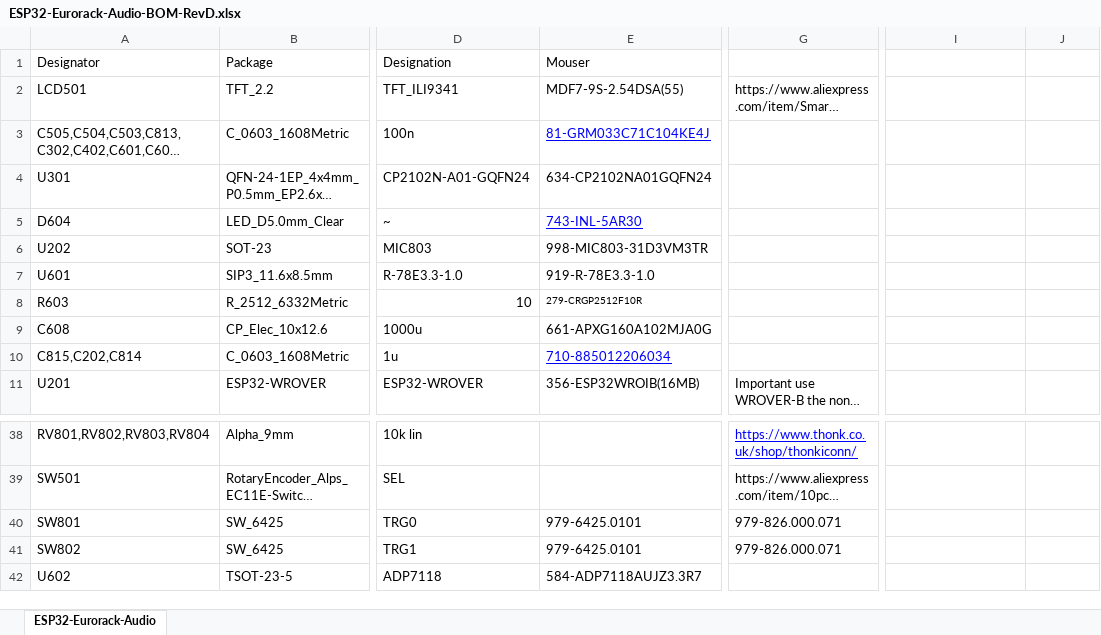
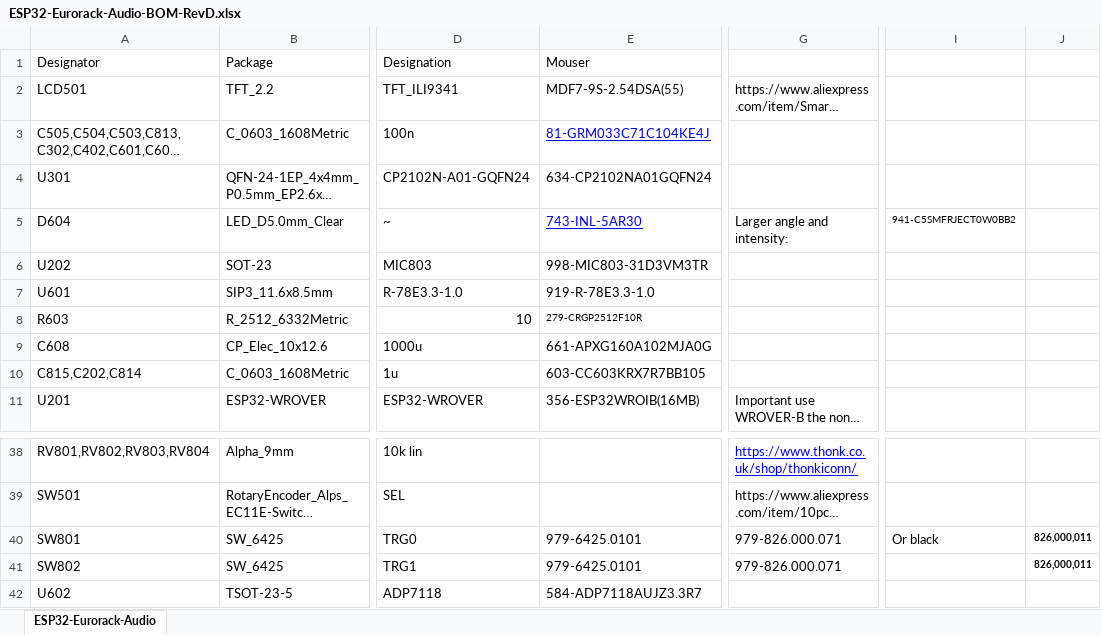
Before and after one commit to ctag-fh-kiel/esp32-eurorack-audio, an Excel workbook: ESP32-Eurorack-Audio-BOM-RevD.xlsx, sheet ESP32-Eurorack-Audio, drawn as a sheet; only a part is shown, gaps mark what is left out; long unchanged cells end in …; values as stored, in another font and other column widths than the file's, no borders; the diff names each change by its address in the sheet, - before the commit and + after, or states it on an @@ line.

Commit message:
BOM errors fixed

```diff
--- a/ESP32-Eurorack-Audio-BOM-RevD.xlsx (sheet ESP32-Eurorack-Audio)
+++ b/ESP32-Eurorack-Audio-BOM-RevD.xlsx (sheet ESP32-Eurorack-Audio)
-G5: (empty)
+G5: Larger angle and intensity:
-I5: (empty)
+I5: 941-C5SMFRJECT0W0BB2
-E10 (Mouser): 710-885012206034
+E10 (Mouser): 603-CC603KRX7R7BB105
@@ E10 underline: on → off, text colour: #0000FF → black @@
-I40: (empty)
+I40: Or black
-J40:J41: (empty)
+J40:J41: 826,000,011
```
